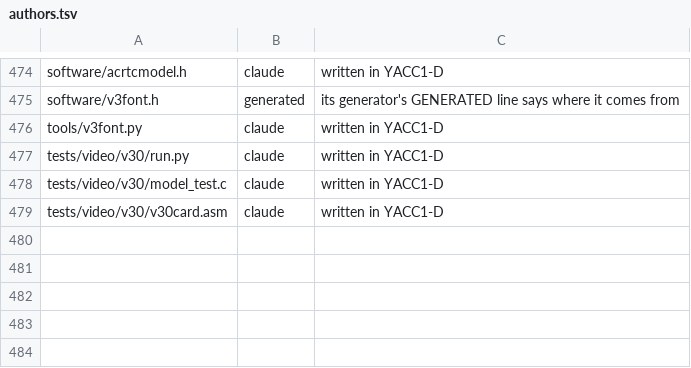
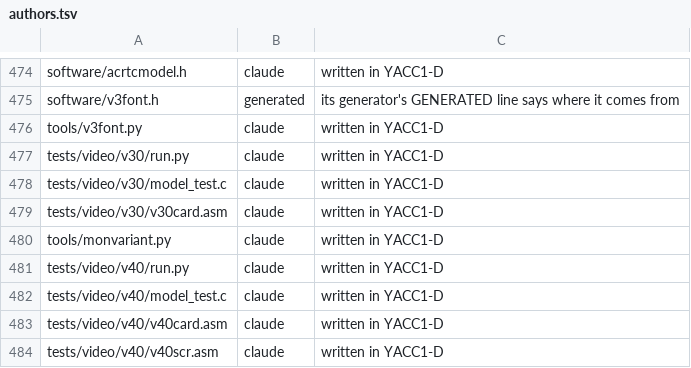
Before and after one commit to ksr/YACC1-D, a TSV file: tools/authors.tsv, drawn as a sheet; only a part is shown, gaps mark what is left out; the diff names each change by its address in the sheet, - before the commit and + after, or states it on an @@ line.

```diff
--- a/tools/authors.tsv
+++ b/tools/authors.tsv
+row 480: tools/monvariant.py | claude | written in YACC1-D
+row 481: tests/video/v40/run.py | claude | written in YACC1-D
+row 482: tests/video/v40/model_test.c | claude | written in YACC1-D
+row 483: tests/video/v40/v40card.asm | claude | written in YACC1-D
+row 484: tests/video/v40/v40scr.asm | claude | written in YACC1-D
```
Also changed, not shown: 23 other files.
